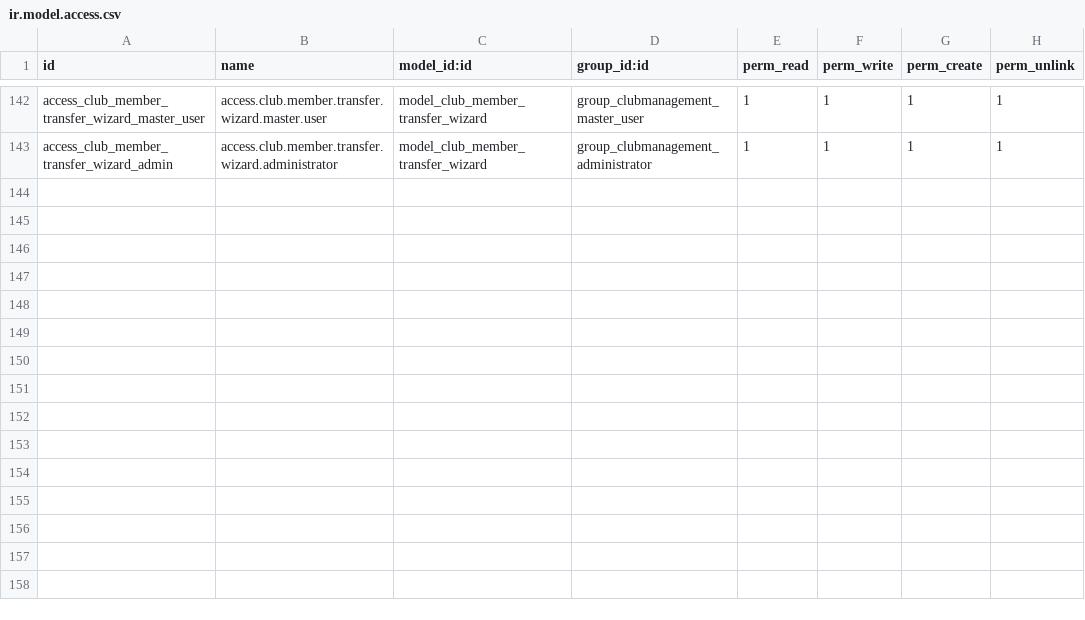
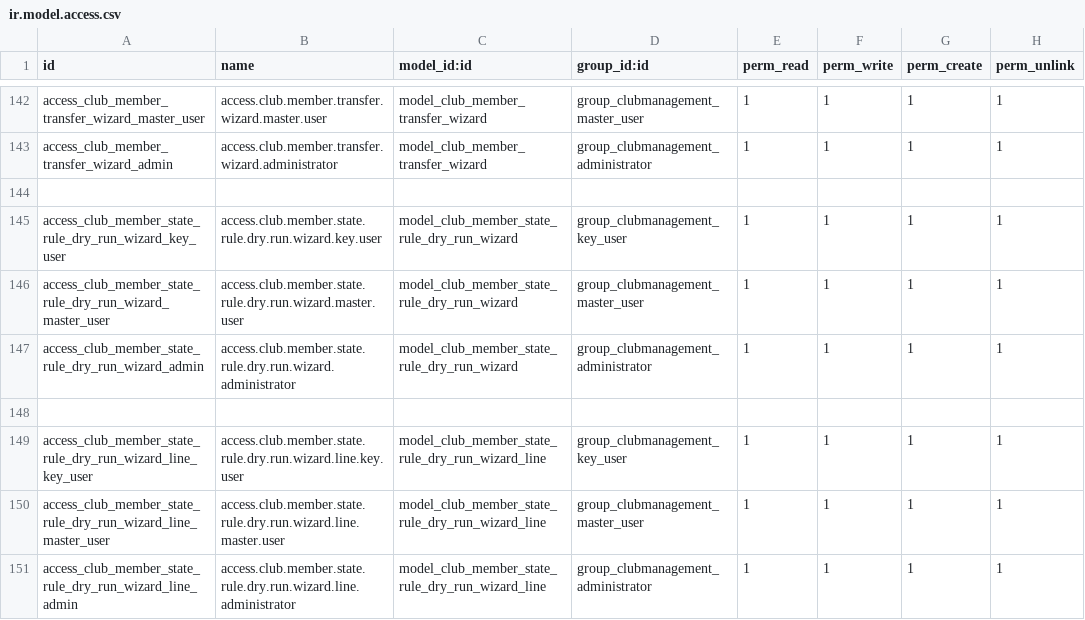
Before and after one commit to michi-blicki/Odoo_Clubmanagement, a CSV file: clubmanagement/security/ir.model.access.csv, drawn as a sheet; only a part is shown, gaps mark what is left out; the diff names each change by its address in the sheet, - before the commit and + after, or states it on an @@ line.

Commit message:
[UPD] Rules now support python code

```diff
--- a/clubmanagement/security/ir.model.access.csv
+++ b/clubmanagement/security/ir.model.access.csv
+row 144: (empty)
+row 145: access_club_member_state_rule_dry_run_wizard_key_user | access.club.member.state.rule.dry.run.wizard.key.user | model_club_member_state_rule_dry_run_wizard | group_clubmanagement_key_user | 1 | 1 | 1 | 1
+row 146: access_club_member_state_rule_dry_run_wizard_master_user | access.club.member.state.rule.dry.run.wizard.master.user | model_club_member_state_rule_dry_run_wizard | group_clubmanagement_master_user | 1 | 1 | 1 | 1
+row 147: access_club_member_state_rule_dry_run_wizard_admin | access.club.member.state.rule.dry.run.wizard.administrator | model_club_member_state_rule_dry_run_wizard | group_clubmanagement_administrator | 1 | 1 | 1 | 1
+row 148: (empty)
+row 149: access_club_member_state_rule_dry_run_wizard_line_key_user | access.club.member.state.rule.dry.run.wizard.line.key.user | model_club_member_state_rule_dry_run_wizard_line | group_clubmanagement_key_user | 1 | 1 | 1 | 1
+row 150: access_club_member_state_rule_dry_run_wizard_line_master_user | access.club.member.state.rule.dry.run.wizard.line.master.user | model_club_member_state_rule_dry_run_wizard_line | group_clubmanagement_master_user | 1 | 1 | 1 | 1
+row 151: access_club_member_state_rule_dry_run_wizard_line_admin | access.club.member.state.rule.dry.run.wizard.line.administrator | model_club_member_state_rule_dry_run_wizard_line | group_clubmanagement_administrator | 1 | 1 | 1 | 1
```
Also changed, not shown: 18 other files.
